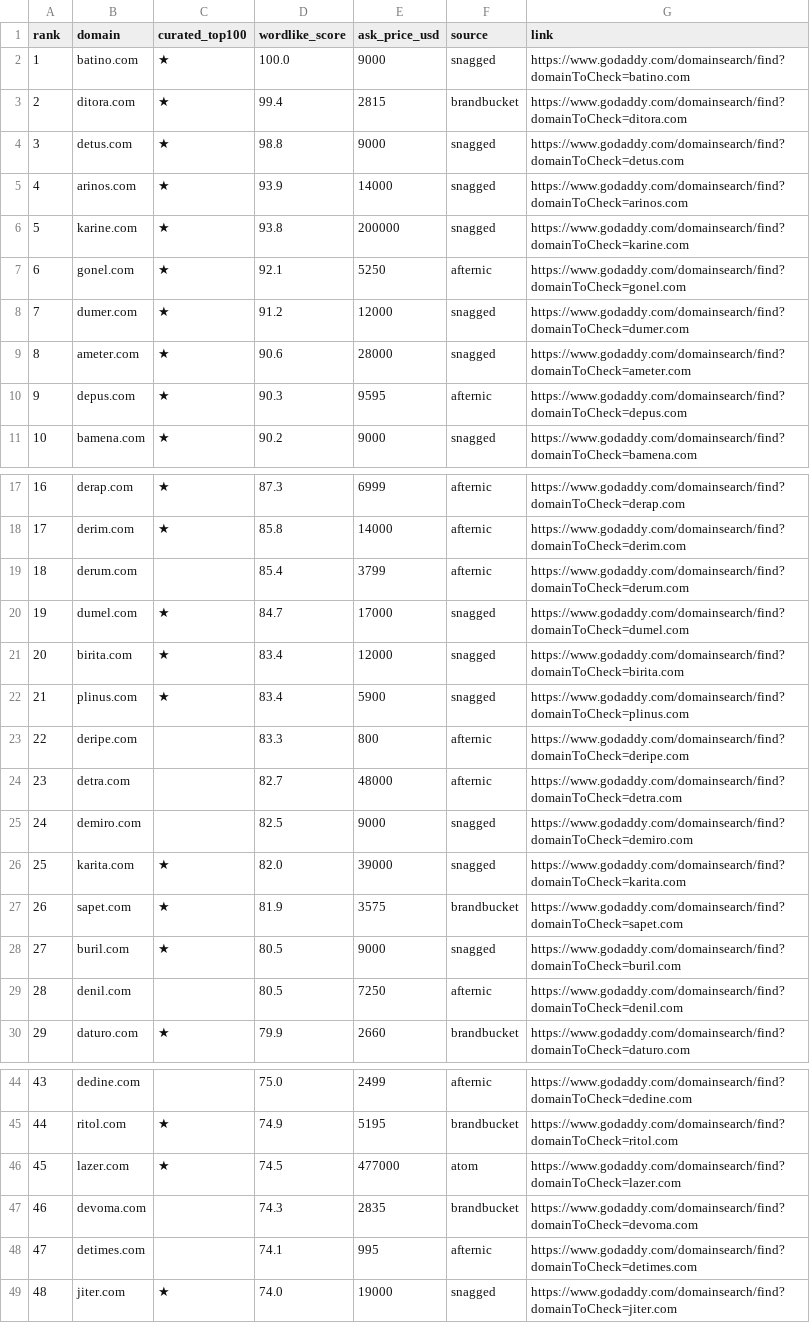
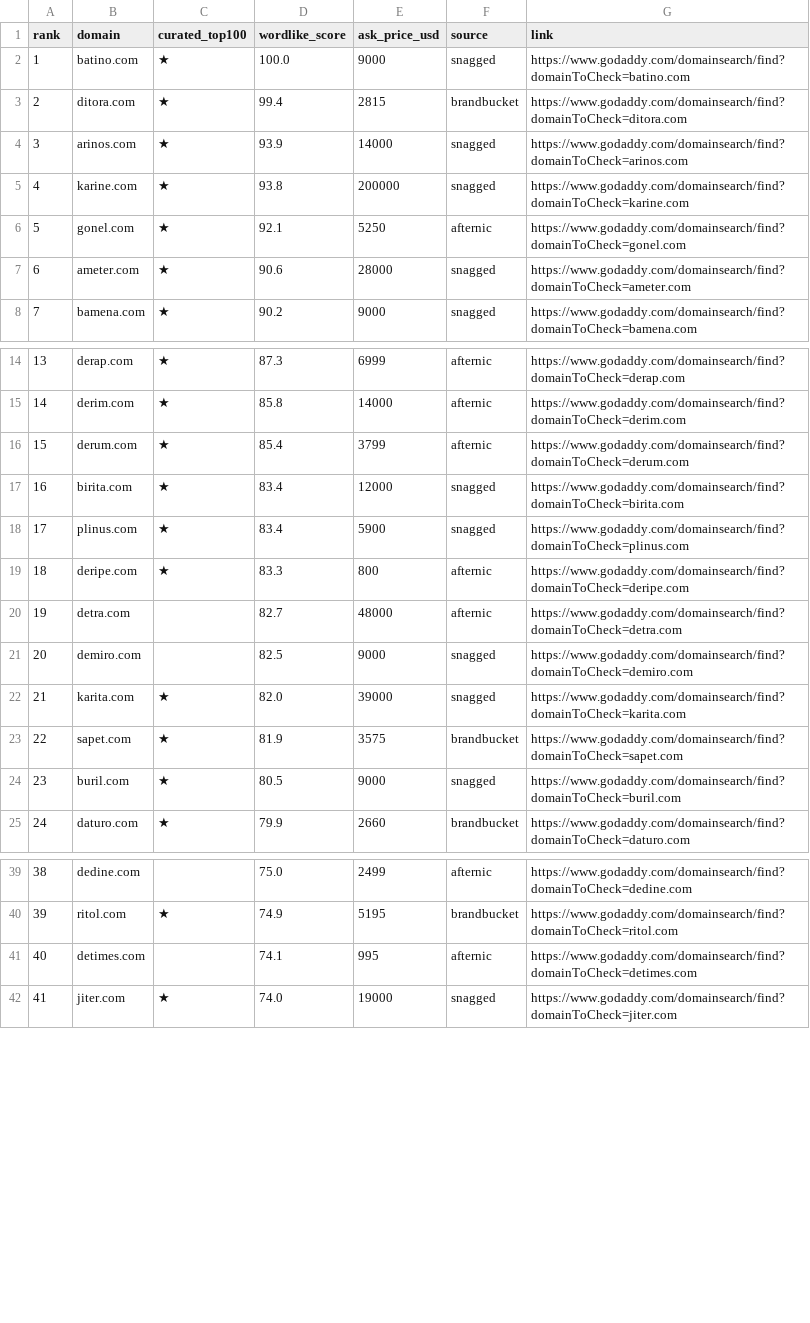
Before and after one commit to snaggeddomains/snagged-admin, a CSV file: scripts/brandables/brandables_full.csv, drawn as a sheet; only a part is shown, gaps mark what is left out; removed rows and columns are numbered as before the commit, all else as after; the diff names each change by its address in the sheet, - before the commit and + after, or states it on an @@ line.

```diff
--- a/scripts/brandables/brandables_full.csv
+++ b/scripts/brandables/brandables_full.csv
-row 4: 3 | detus.com | ★ | 98.8 | 9000 | snagged | https://www.godaddy.com/domainsearch/find?domainToCheck=detus.com
@@ column A (rank) renumbered from row 4 down @@
-row 8: 7 | dumer.com | ★ | 91.2 | 12000 | snagged | https://www.godaddy.com/domainsearch/find?domainToCheck=dumer.com
-row 10: 9 | depus.com | ★ | 90.3 | 9595 | afternic | https://www.godaddy.com/domainsearch/find?domainToCheck=depus.com
-C16 (curated_top100): (empty)
+C16 (curated_top100): ★
-row 20: 19 | dumel.com | ★ | 84.7 | 17000 | snagged | https://www.godaddy.com/domainsearch/find?domainToCheck=dumel.com
-C19 (curated_top100): (empty)
+C19 (curated_top100): ★
-row 29: 28 | denil.com |  | 80.5 | 7250 | afternic | https://www.godaddy.com/domainsearch/find?domainToCheck=denil.com
-row 46: 45 | lazer.com | ★ | 74.5 | 477000 | atom | https://www.godaddy.com/domainsearch/find?domainToCheck=lazer.com
-row 47: 46 | devoma.com |  | 74.3 | 2835 | brandbucket | https://www.godaddy.com/domainsearch/find?domainToCheck=devoma.com
```
Also changed, not shown: scripts/brandables/brandables_top100.csv, 1 other file.
